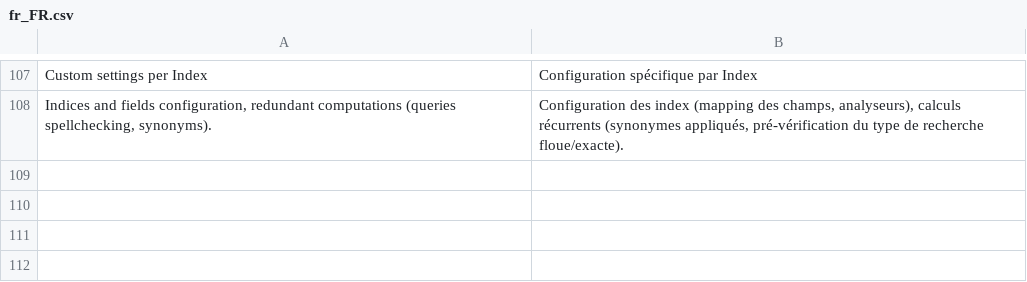
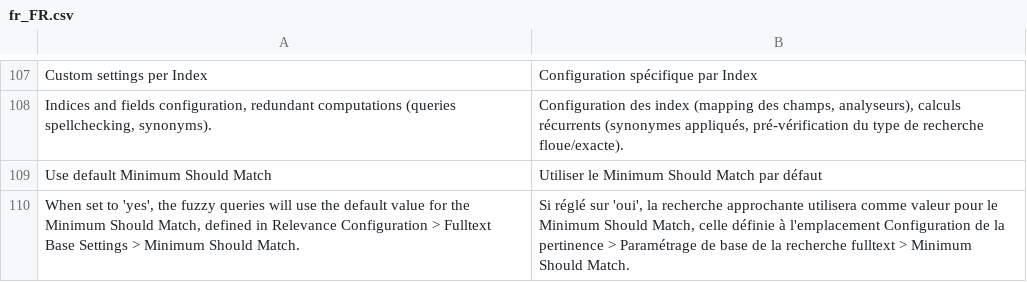
Before and after one commit to Smile-SA/elasticsuite, a CSV file: src/module-elasticsuite-core/i18n/fr_FR.csv, drawn as a sheet; only a part is shown, gaps mark what is left out; the diff names each change by its address in the sheet, - before the commit and + after, or states it on an @@ line.

Commit message:
[Search] Add a configurable msm for fuzzy search.

```diff
--- a/src/module-elasticsuite-core/i18n/fr_FR.csv
+++ b/src/module-elasticsuite-core/i18n/fr_FR.csv
+row 109: Use default Minimum Should Match | Utiliser le Minimum Should Match par défaut
+row 110: When set to 'yes', the fuzzy queries will use the default value for the Minimum Should Match, defined in Relevance Configuration > Fulltext Base Settings > Minimum Should Match. | Si réglé sur 'oui', la recherche approchante utilisera comme valeur pour le Minimum Should Match, celle définie à l'emplacement Configuration de la pertinence > Paramétrage de base de la recherche fulltext > Minimum Should Match.
```
Also changed, not shown: src/module-elasticsuite-core/i18n/en_US.csv, 2 other files.
